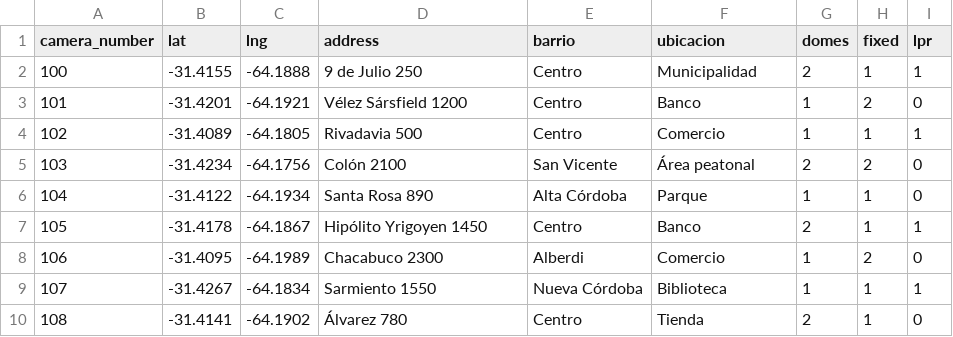
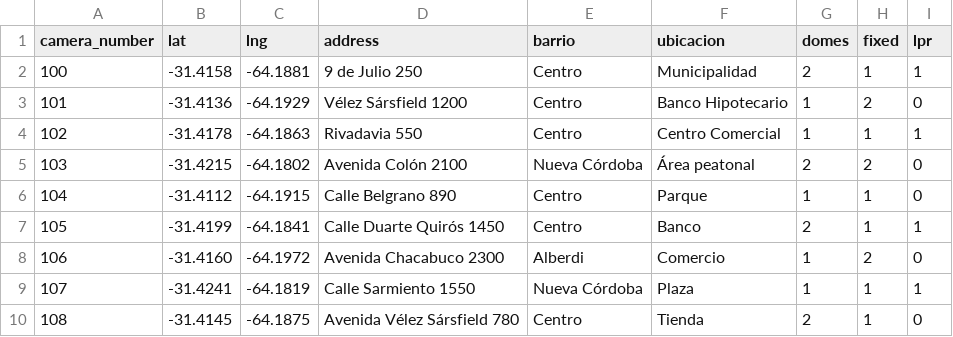
Before and after one commit to GustavoParra1/TraficoMapGeneral, a CSV file: public/data/camaras_cordoba_ejemplo.csv, drawn as a sheet; only a part is shown; the diff covers the shown part only.

Commit message:
datos: Actualizar Córdoba con direcciones reales y polígonos precisos

```diff
--- a/public/data/camaras_cordoba_ejemplo.csv
+++ b/public/data/camaras_cordoba_ejemplo.csv
@@ -1,10 +1,10 @@
 camera_number,lat,lng,address,barrio,ubicacion,domes,fixed,lpr
-100,-31.4155,-64.1888,9 de Julio 250,Centro,Municipalidad,2,1,1
-101,-31.4201,-64.1921,Vélez Sársfield 1200,Centro,Banco,1,2,0
-102,-31.4089,-64.1805,Rivadavia 500,Centro,Comercio,1,1,1
-103,-31.4234,-64.1756,Colón 2100,San Vicente,Área peatonal,2,2,0
-104,-31.4122,-64.1934,Santa Rosa 890,Alta Córdoba,Parque,1,1,0
-105,-31.4178,-64.1867,Hipólito Yrigoyen 1450,Centro,Banco,2,1,1
-106,-31.4095,-64.1989,Chacabuco 2300,Alberdi,Comercio,1,2,0
-107,-31.4267,-64.1834,Sarmiento 1550,Nueva Córdoba,Biblioteca,1,1,1
-108,-31.4141,-64.1902,Álvarez 780,Centro,Tienda,2,1,0
+100,-31.4158,-64.1881,9 de Julio 250,Centro,Municipalidad,2,1,1
+101,-31.4136,-64.1929,Vélez Sársfield 1200,Centro,Banco Hipotecario,1,2,0
+102,-31.4178,-64.1863,Rivadavia 550,Centro,Centro Comercial,1,1,1
+103,-31.4215,-64.1802,Avenida Colón 2100,Nueva Córdoba,Área peatonal,2,2,0
+104,-31.4112,-64.1915,Calle Belgrano 890,Centro,Parque,1,1,0
+105,-31.4199,-64.1841,Calle Duarte Quirós 1450,Centro,Banco,2,1,1
+106,-31.4160,-64.1972,Avenida Chacabuco 2300,Alberdi,Comercio,1,2,0
+107,-31.4241,-64.1819,Calle Sarmiento 1550,Nueva Córdoba,Plaza,1,1,1
+108,-31.4145,-64.1875,Avenida Vélez Sársfield 780,Centro,Tienda,2,1,0
```
Also changed, not shown: 40 edited cells elsewhere in this file, public/data/camaras_privadas_cordoba_ejemplo.csv, public/data/semaforos_cordoba_ejemplo.csv, 2 other files.
